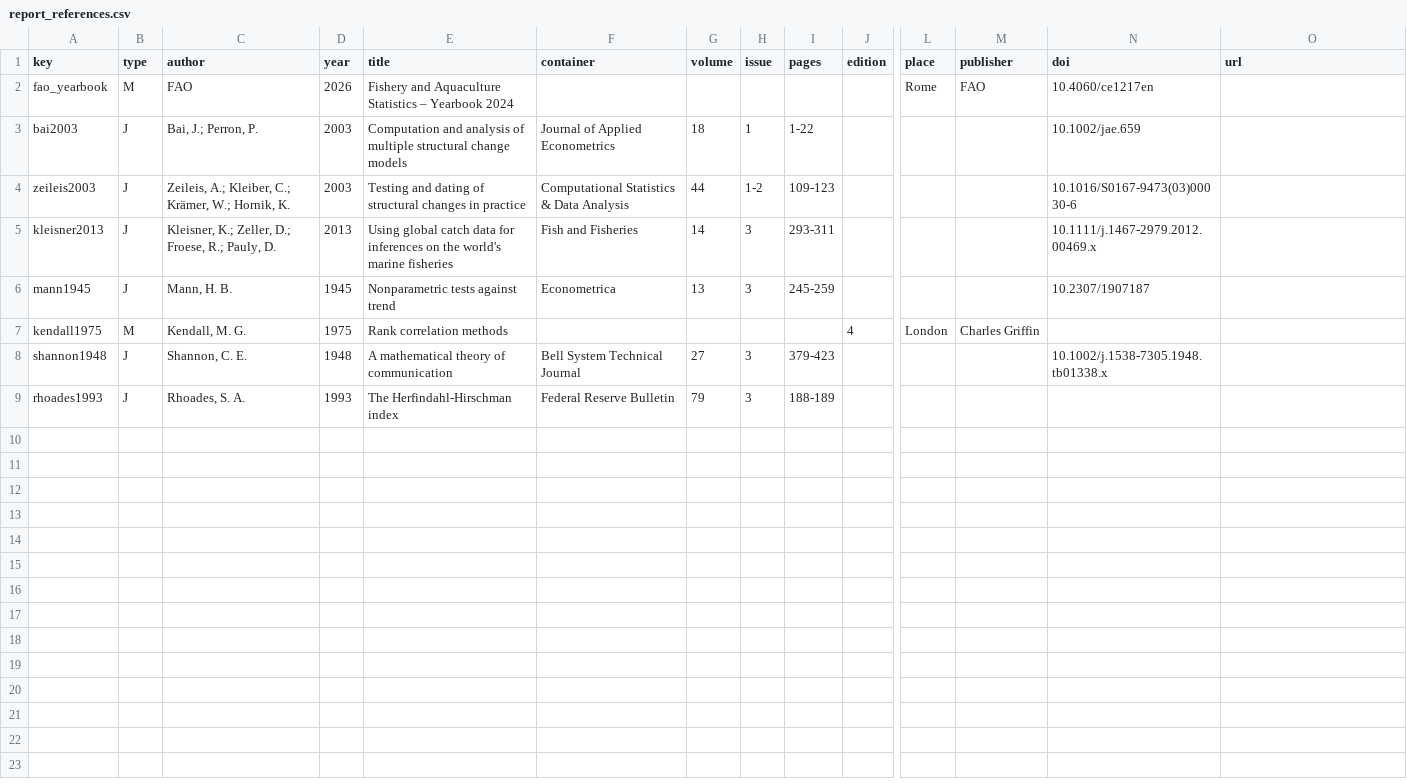
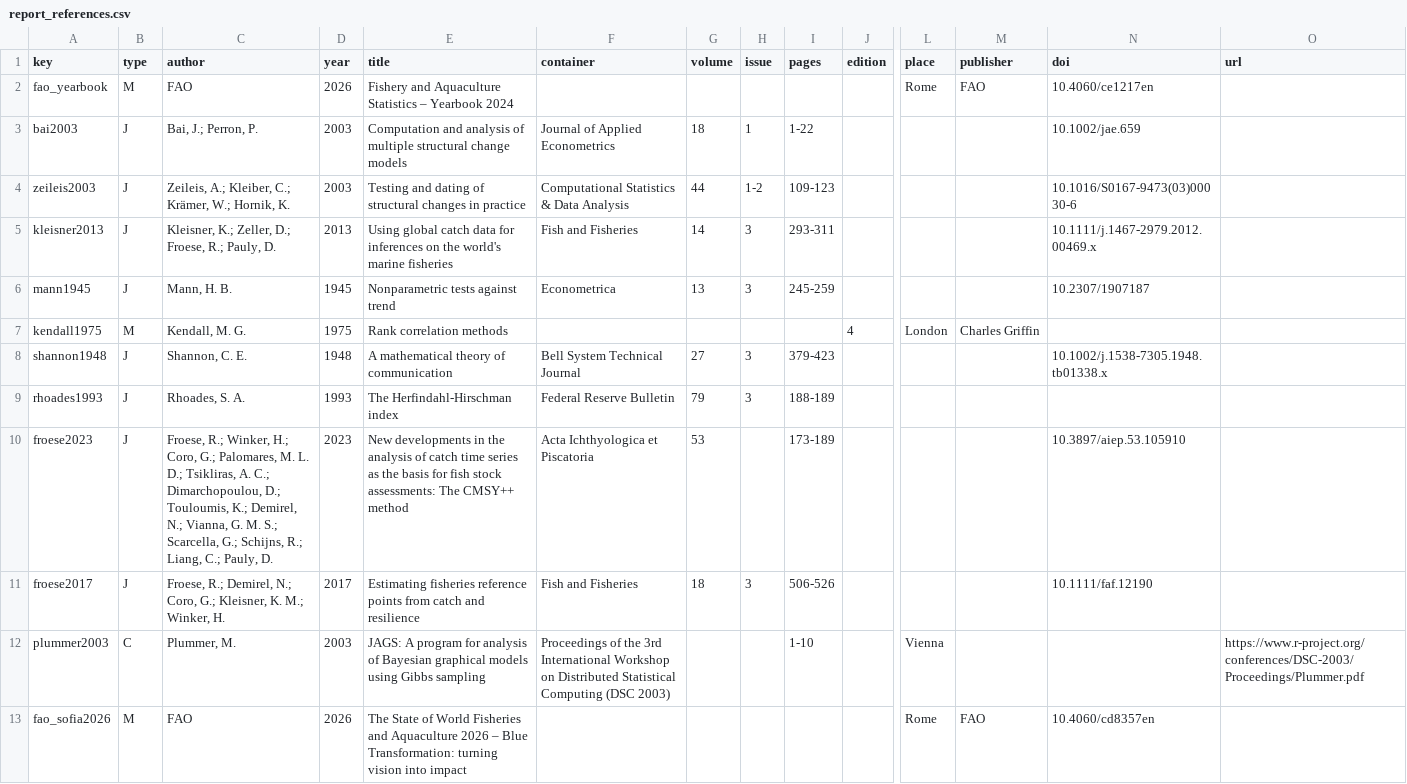
Before and after one commit to Linbojun99/faofishingreport, a CSV file: inst/extdata/report_references.csv, drawn as a sheet; only a part is shown, gaps mark what is left out; rows hold the shown columns only; the diff names each change by its address in the sheet, - before the commit and + after, or states it on an @@ line.

Commit message:
fao_report()：加入 CMSY++ 主要物种资源评估，学名斜体
- cmsy = TRUE 时用 cmsy_area() 评估近 10 年渔获量最高的物种（默认与 top_n 同步，可用 cmsy_top 设置），报告最后新增"3 主要渔获种类资源评估（CMSY++）"：评估概况（结果表、Kobe 图、B/Bmsy）、分物种说明（r、k、MSY、B/Bmsy、F/Fmsy 及 95% 置信区间、资源状态、Kobe 各区概率、四宫格图）和小结；摘要和分析方法同步补充
- cmsy 也可传入 cmsy_area() 的结果；运行结果保存在报告旁的 cmsy/ 文件夹，含 cmsy_result.rds 供下次直接读入
- 参考文献新增 CMSY++（Froese 2023、2017）、FishBase（版本取自运行记录）、JAGS（论文集 [C]）和 FAO SOFIA 2026
- 正文和表格中的种名、属名为斜体（spp. 与科级以上名称正体）；置信区间统一单位

```diff
--- a/inst/extdata/report_references.csv
+++ b/inst/extdata/report_references.csv
+row 10: froese2023 | J | Froese, R.; Winker, H.; Coro, G.; Palomares, M. L. D.; Tsikliras, A. C.; Dimarchopoulou, D.; Touloumis, K.; Demirel, N.; Vianna, G. M. S.; Scarcella, G.; Schijns, R.; Liang, C.; Pauly, D. | 2023 | New developments in the analysis of catch time series as the basis for fish stock assessments: The CMSY++ method | Acta Ichthyologica et Piscatoria | 53 |  | 173-189 |  |  |  | 10.3897/aiep.53.105910
+row 11: froese2017 | J | Froese, R.; Demirel, N.; Coro, G.; Kleisner, K. M.; Winker, H. | 2017 | Estimating fisheries reference points from catch and resilience | Fish and Fisheries | 18 | 3 | 506-526 |  |  |  | 10.1111/faf.12190
+row 12: plummer2003 | C | Plummer, M. | 2003 | JAGS: A program for analysis of Bayesian graphical models using Gibbs sampling | Proceedings of the 3rd International Workshop on Distributed Statistical Computing (DSC 2003) |  |  | 1-10 |  | Vienna |  |  | https://www.r-project.org/conferences/DSC-2003/Proceedings/Plummer.pdf
+row 13: fao_sofia2026 | M | FAO | 2026 | The State of World Fisheries and Aquaculture 2026 – Blue Transformation: turning vision into impact |  |  |  |  |  | Rome | FAO | 10.4060/cd8357en
```
Also changed, not shown: 5 other files.
